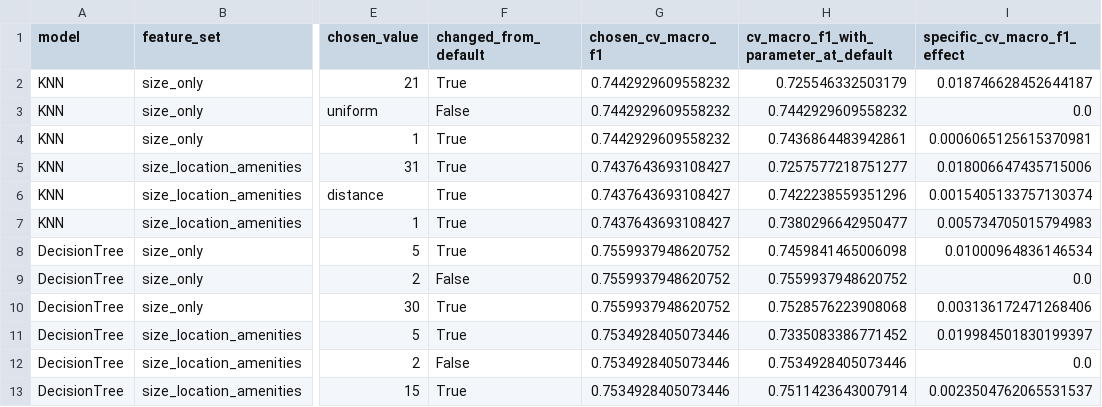
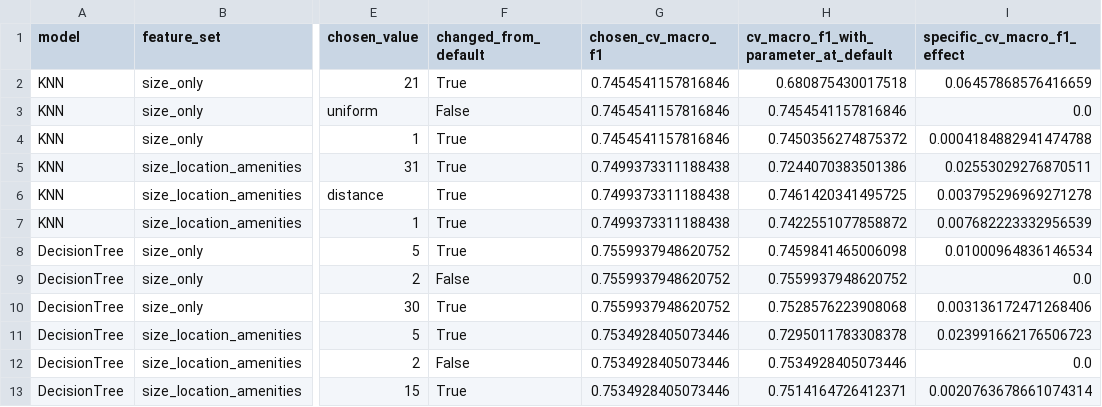
Before and after one commit to tuan891221/COMP20008_A2_W04G10, a CSV file: output/tables/hyperparameter_effects.csv, drawn as a sheet; only a part is shown, gaps mark what is left out; the diff names each change by its address in the sheet, - before the commit and + after, or states it on an @@ line.

```diff
--- a/output/tables/hyperparameter_effects.csv
+++ b/output/tables/hyperparameter_effects.csv
-G2:G4 (chosen_cv_macro_f1): 0.7442929609558232
+G2:G4 (chosen_cv_macro_f1): 0.7454541157816846
-H2: 0.725546332503179
+H2: 0.680875430017518
-I2 (specific_cv_macro_f1_effect): 0.018746628452644187
+I2 (specific_cv_macro_f1_effect): 0.06457868576416659
-H3: 0.7442929609558232
+H3: 0.7454541157816846
-H4: 0.7436864483942861
+H4: 0.7450356274875372
-I4 (specific_cv_macro_f1_effect): 0.0006065125615370981
+I4 (specific_cv_macro_f1_effect): 0.0004184882941474788
-G5:G7 (chosen_cv_macro_f1): 0.7437643693108427
+G5:G7 (chosen_cv_macro_f1): 0.7499373311188438
-H5: 0.7257577218751277
+H5: 0.7244070383501386
-I5 (specific_cv_macro_f1_effect): 0.018006647435715006
+I5 (specific_cv_macro_f1_effect): 0.02553029276870511
-H6: 0.7422238559351296
+H6: 0.7461420341495725
-I6 (specific_cv_macro_f1_effect): 0.0015405133757130374
+I6 (specific_cv_macro_f1_effect): 0.003795296969271278
-H7: 0.7380296642950477
+H7: 0.7422551077858872
-I7 (specific_cv_macro_f1_effect): 0.005734705015794983
+I7 (specific_cv_macro_f1_effect): 0.007682223332956539
-H11: 0.7335083386771452
+H11: 0.7295011783308378
-I11 (specific_cv_macro_f1_effect): 0.019984501830199397
+I11 (specific_cv_macro_f1_effect): 0.023991662176506723
-H13: 0.7511423643007914
+H13: 0.7514164726412371
-I13 (specific_cv_macro_f1_effect): 0.0023504762065531537
+I13 (specific_cv_macro_f1_effect): 0.0020763678661074314
```
Also changed, not shown: output/tables/correlation_predictor_pairs.csv, output/tables/cv_knn_size_only.csv, 41 other files.
